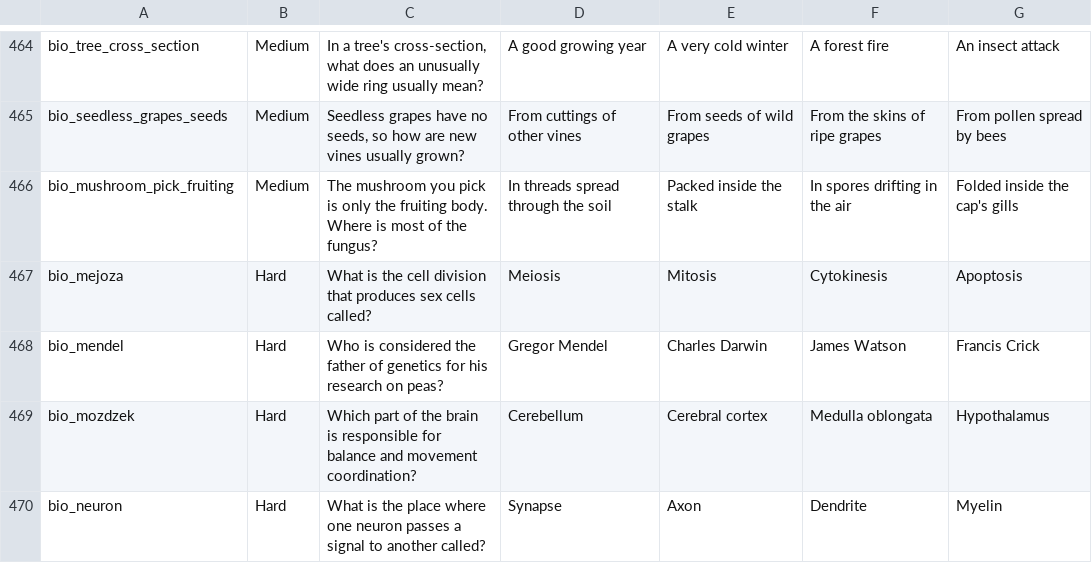
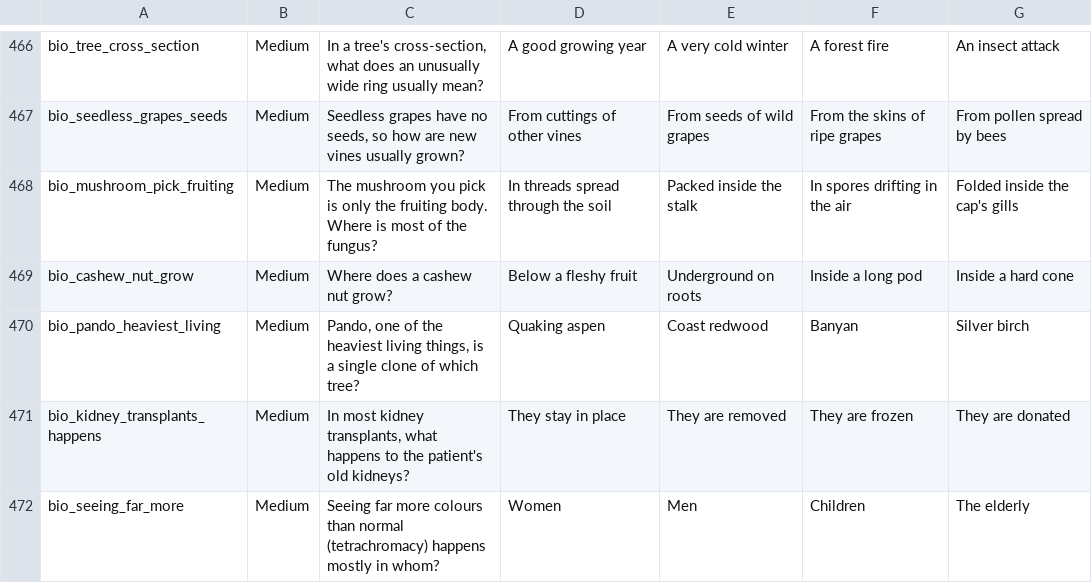
Before and after one commit to AdrianPie/WisdomBound, a TSV file: domain/quizbank/biology.tsv, drawn as a sheet; only a part is shown, gaps mark what is left out; the shorter side is filled out with more unchanged rows; the diff covers the shown part only.

```diff
--- a/domain/quizbank/biology.tsv
+++ b/domain/quizbank/biology.tsv
@@ -466 +468,5 @@ bio_seedless_grapes_seeds	Medium	Seedless grapes have no seeds, so how are new v
 bio_mushroom_pick_fruiting	Medium	The mushroom you pick is only the fruiting body. Where is most of the fungus?	In threads spread through the soil	Packed inside the stalk	In spores drifting in the air	Folded inside the cap's gills
+bio_cashew_nut_grow	Medium	Where does a cashew nut grow?	Below a fleshy fruit	Underground on roots	Inside a long pod	Inside a hard cone
+bio_pando_heaviest_living	Medium	Pando, one of the heaviest living things, is a single clone of which tree?	Quaking aspen	Coast redwood	Banyan	Silver birch
+bio_kidney_transplants_happens	Medium	In most kidney transplants, what happens to the patient's old kidneys?	They stay in place	They are removed	They are frozen	They are donated
+bio_seeing_far_more	Medium	Seeing far more colours than normal (tetrachromacy) happens mostly in whom?	Women	Men	Children	The elderly
```
Also changed, not shown: 16 added rows elsewhere in this file, domain/quizbank/animals.tsv, domain/quizbank/mythology.tsv, 21 other files.
